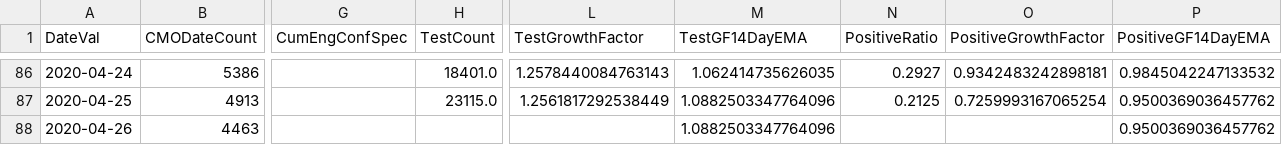
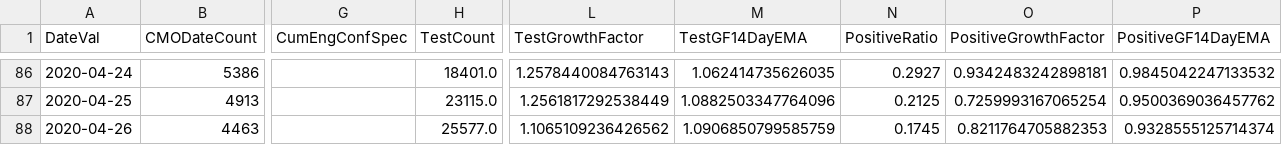
Before and after one commit to girotobial/covid-19-uk, a CSV file: data/DailyConfirmedCasesWithFeatures.csv, drawn as a sheet; only a part is shown, gaps mark what is left out; the diff names each change by its address in the sheet, - before the commit and + after, or states it on an @@ line.

```diff
--- a/data/DailyConfirmedCasesWithFeatures.csv
+++ b/data/DailyConfirmedCasesWithFeatures.csv
-H88 (TestCount): (empty)
+H88 (TestCount): 25577.0
-L88 (TestGrowthFactor): (empty)
+L88 (TestGrowthFactor): 1.1065109236426562
-M88 (TestGF14DayEMA): 1.0882503347764096
+M88 (TestGF14DayEMA): 1.0906850799585759
-N88 (PositiveRatio): (empty)
+N88 (PositiveRatio): 0.1745
-O88 (PositiveGrowthFactor): (empty)
+O88 (PositiveGrowthFactor): 0.8211764705882353
-P88 (PositiveGF14DayEMA): 0.9500369036457762
+P88 (PositiveGF14DayEMA): 0.9328555125714374
```
Also changed, not shown: data/DailyTests.csv, 2 other files.
